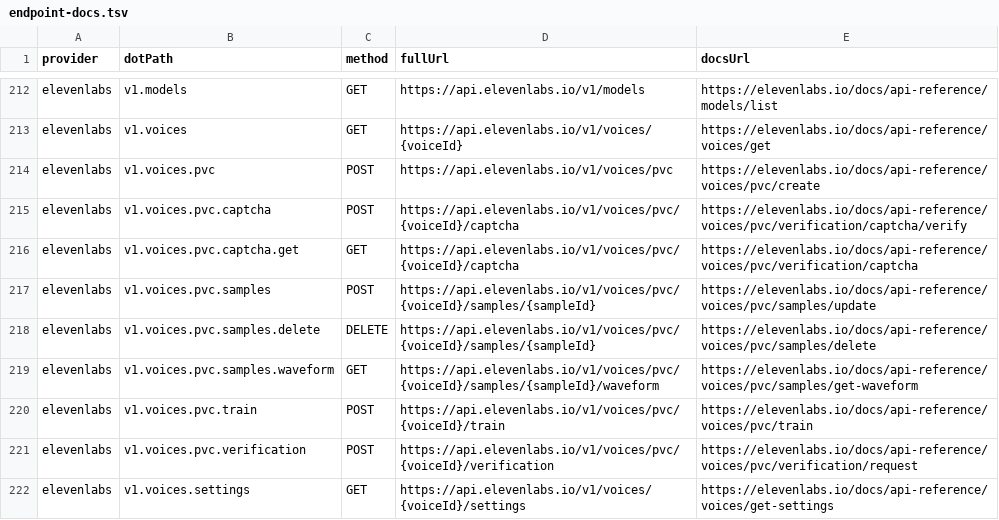
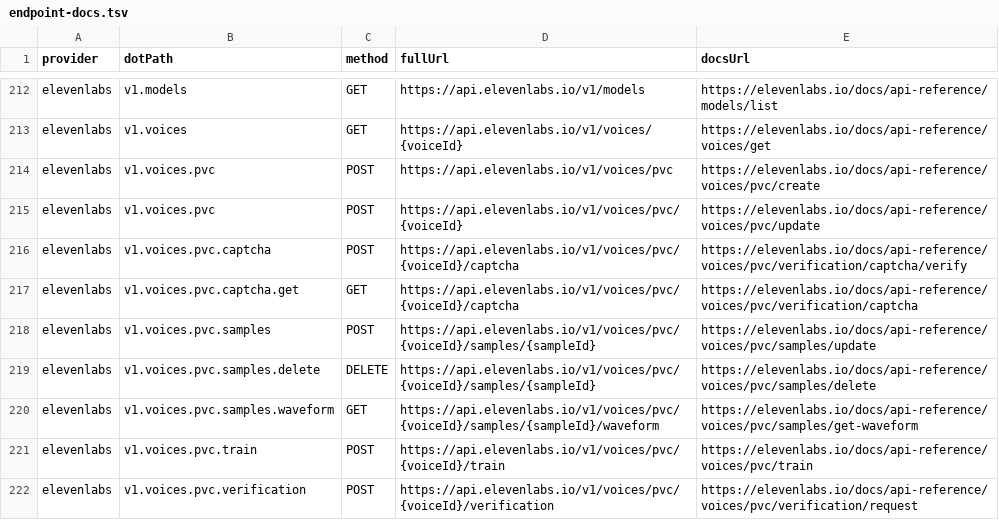
Before and after one commit to justintanner/apicity, a TSV file: scripts/endpoint-docs.tsv, drawn as a sheet; only a part is shown, gaps mark what is left out; the shorter side is filled out with more unchanged rows; the diff names each change by its address in the sheet, - before the commit and + after, or states it on an @@ line.

Commit message:
feat(elevenlabs): add PVC voice update endpoint (ac-931.291)
Add the voice-level POST /v1/voices/pvc/{voice_id} method for ElevenLabs, including its request schema, response and method exports, namespace aliases, endpoint docs row, and generated package README/example metadata. The runtime root PVC method now supports the existing create route and the voice update route by arity, preserving child PVC endpoints from main while adding the rejected branch's update coverage.

Resolve the refinery rejection by rebasing onto origin/main and merging the adjacent PVC create, train, verification, sample, and update changes without dropping any namespace members. Keep both PVC TSV URL rows so recordings for the overloaded dot path match strictly.

Validation: pnpm run lint; pnpm run test:run; pnpm run harness:telegram -- --dry-run wrote 1 preview message for the changed recording.

```diff
--- a/scripts/endpoint-docs.tsv
+++ b/scripts/endpoint-docs.tsv
+row 215: elevenlabs | v1.voices.pvc | POST | https://api.elevenlabs.io/v1/voices/pvc/{voiceId} | https://elevenlabs.io/docs/api-reference/voices/pvc/update
```
Also changed, not shown: 11 other files.
